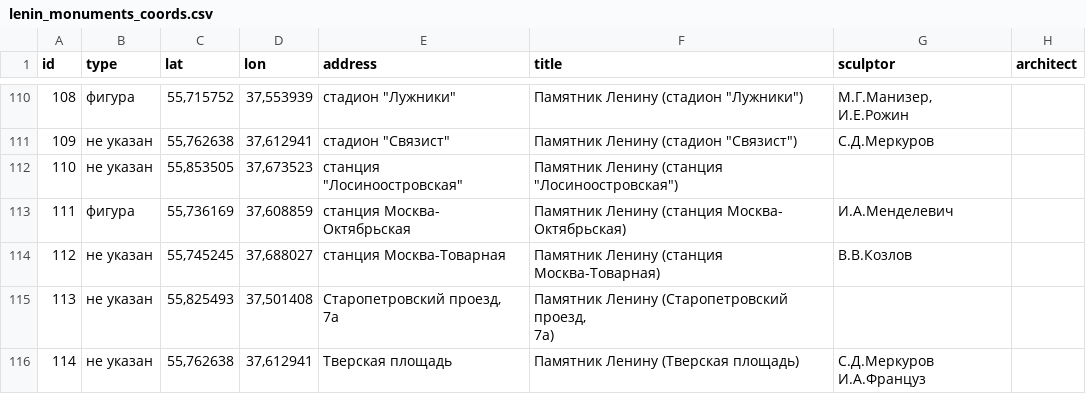
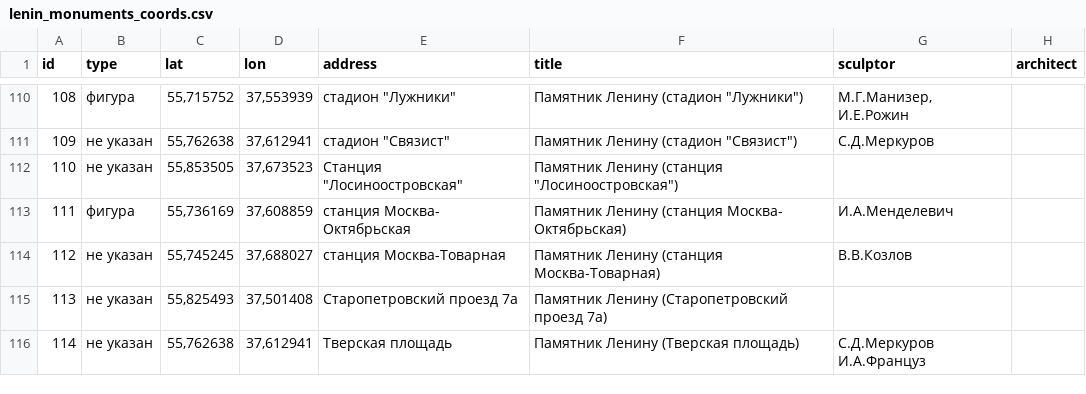
Before and after one commit to spzw06/Lenin_in_moscow, a CSV file: data/lenin_monuments_coords.csv, drawn as a sheet; only a part is shown, gaps mark what is left out; ↵ is a line break in a cell; the diff covers the shown part only; the diff names each change by its address in the sheet, - before the commit and + after, or states it on an @@ line.

Commit message:
data changed

```diff
--- a/data/lenin_monuments_coords.csv
+++ b/data/lenin_monuments_coords.csv
-E112 (address): станция ↵ "Лосиноостровская"
+E112 (address): Станция "Лосиноостровская"
-F112 (title): Памятник Ленину (станция ↵ "Лосиноостровская")
+F112 (title): Памятник Ленину (станция "Лосиноостровская")
-E115 (address): Старопетровский проезд, ↵ 7а
+E115 (address): Старопетровский проезд 7а
-F115 (title): Памятник Ленину (Старопетровский проезд, ↵ 7а)
+F115 (title): Памятник Ленину (Старопетровский проезд 7а)
```
Also changed, not shown: 25 edited cells elsewhere in this file.
